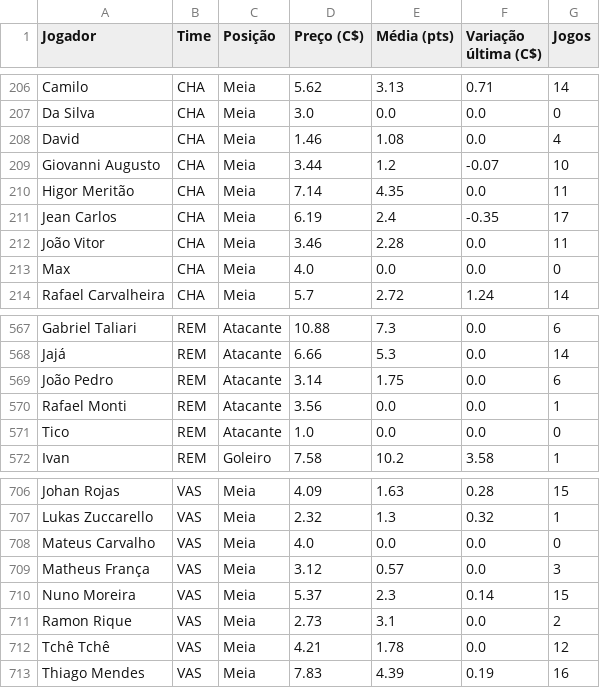
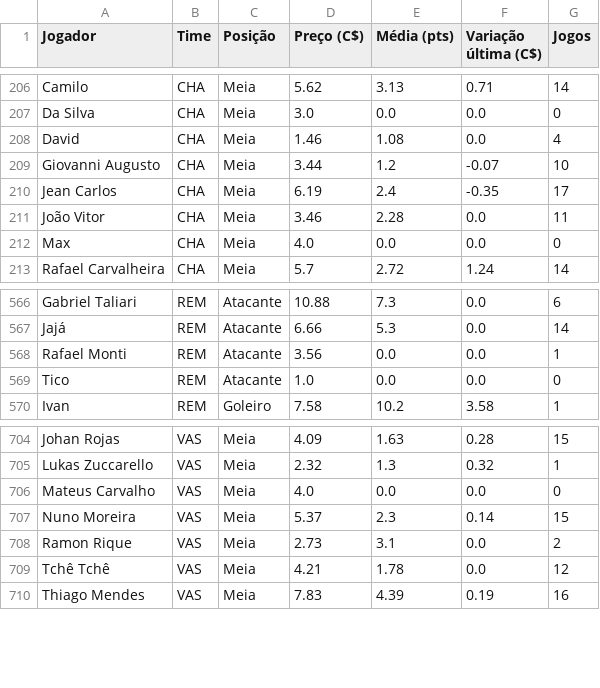
Before and after one commit to renatovarges/Live-TCC-Projeto-FInal, a CSV file: cartola_jogadores_time_posicao_preco.csv, drawn as a sheet; only a part is shown, gaps mark what is left out.

```diff
--- a/cartola_jogadores_time_posicao_preco.csv
+++ b/cartola_jogadores_time_posicao_preco.csv
@@ -209,3 +209,2 @@ David,CHA,Meia,1.46,1.08,0.0,4
 Giovanni Augusto,CHA,Meia,3.44,1.2,-0.07,10
-Higor Meritão,CHA,Meia,7.14,4.35,0.0,11
 Jean Carlos,CHA,Meia,6.19,2.4,-0.35,17
@@ -568,3 +567,2 @@ Gabriel Taliari,REM,Atacante,10.88,7.3,0.0,6
 Jajá,REM,Atacante,6.66,5.3,0.0,14
-João Pedro,REM,Atacante,3.14,1.75,0.0,6
 Rafael Monti,REM,Atacante,3.56,0.0,0.0,1
@@ -708,3 +706,2 @@ Lukas Zuccarello,VAS,Meia,2.32,1.3,0.32,1
 Mateus Carvalho,VAS,Meia,4.0,0.0,0.0,0
-Matheus França,VAS,Meia,3.12,0.57,0.0,3
 Nuno Moreira,VAS,Meia,5.37,2.3,0.14,15
```
